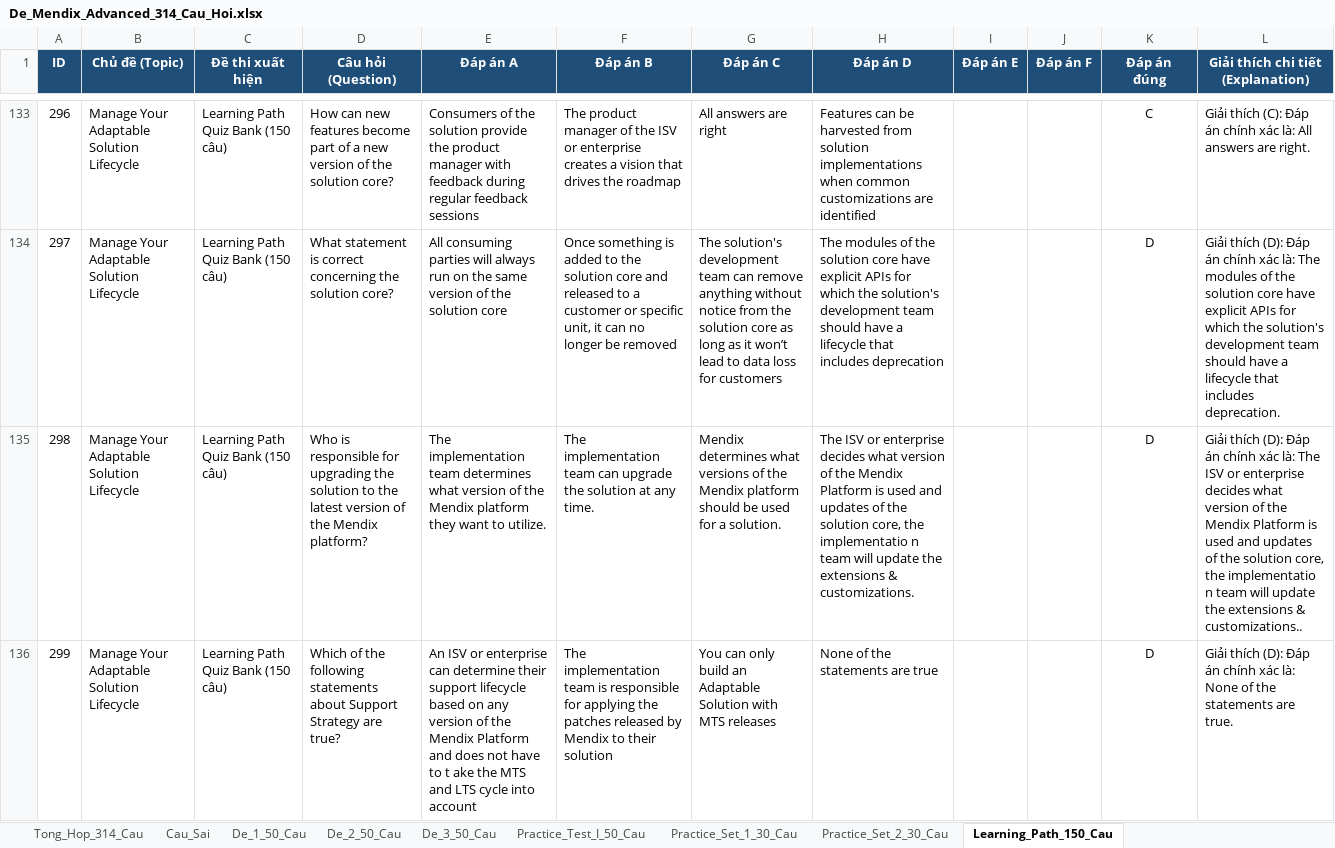
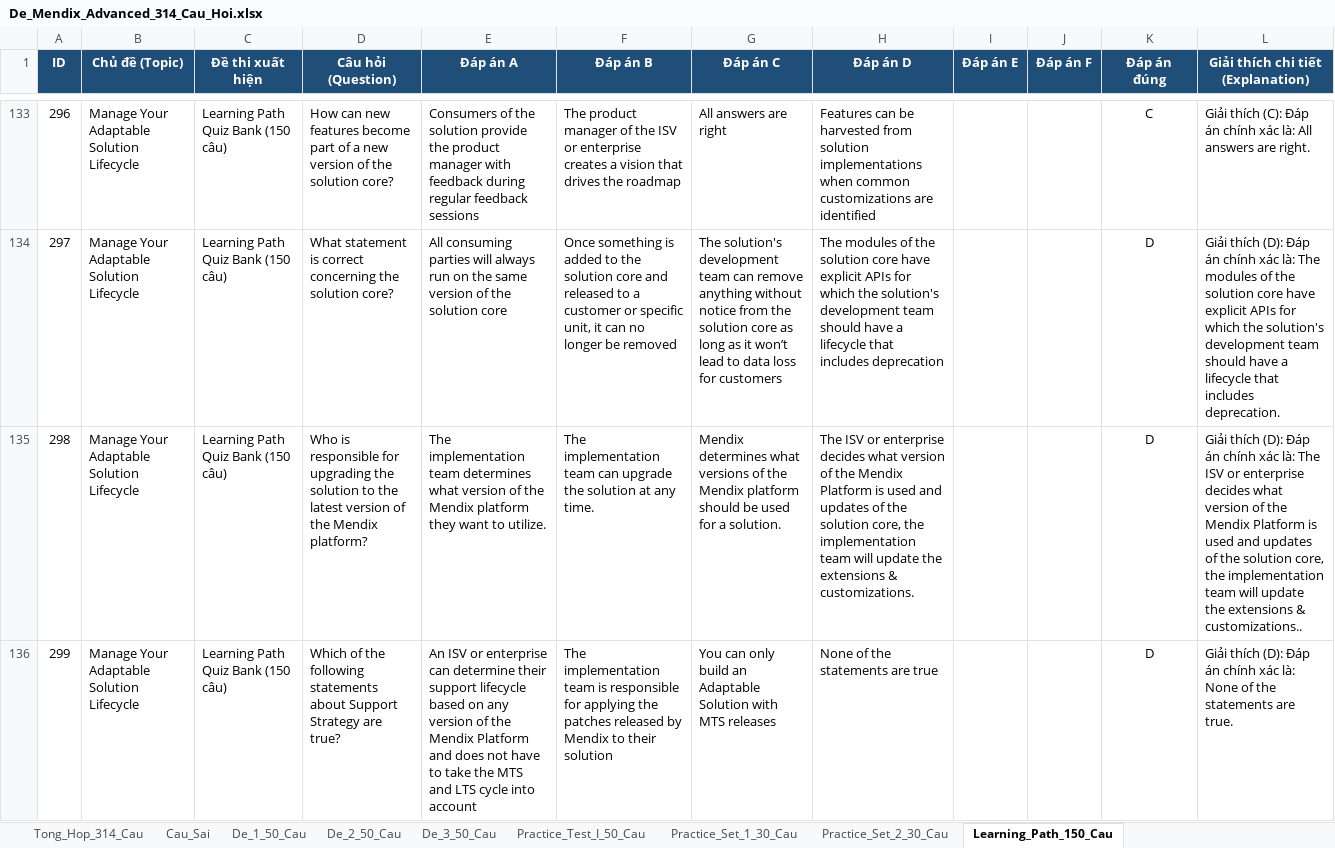
Before and after one commit to khanghohy/ThiMendix, an Excel workbook: De_Mendix_Advanced_314_Cau_Hoi.xlsx, sheet Learning_Path_150_Cau, drawn as a sheet; only a part is shown, gaps mark what is left out; values as stored, in another font and other column widths than the file's, no borders; the diff covers the shown part only; the diff names each change by its address in the sheet, - before the commit and + after, or states it on an @@ line.

```diff
--- a/De_Mendix_Advanced_314_Cau_Hoi.xlsx (sheet Learning_Path_150_Cau)
+++ b/De_Mendix_Advanced_314_Cau_Hoi.xlsx (sheet Learning_Path_150_Cau)
-H135 (Đáp án D): …core, the implementatio n team will…
+H135 (Đáp án D): …core, the implementation team will…
-L135: …core, the implementatio n team will…
+L135: …core, the implementation team will…
-E136 (Đáp án A): …have to t ake the MTS…
+E136 (Đáp án A): …have to take the MTS…
```
Also changed, not shown: 5 edited cells elsewhere in this sheet, sheet Tong_Hop_314_Cau, sheet De_1_50_Cau, sheet De_3_50_Cau, sheet De_2_50_Cau, sheet Cau_Sai, sheet Practice_Test_I_50_Cau, 5 other files.
